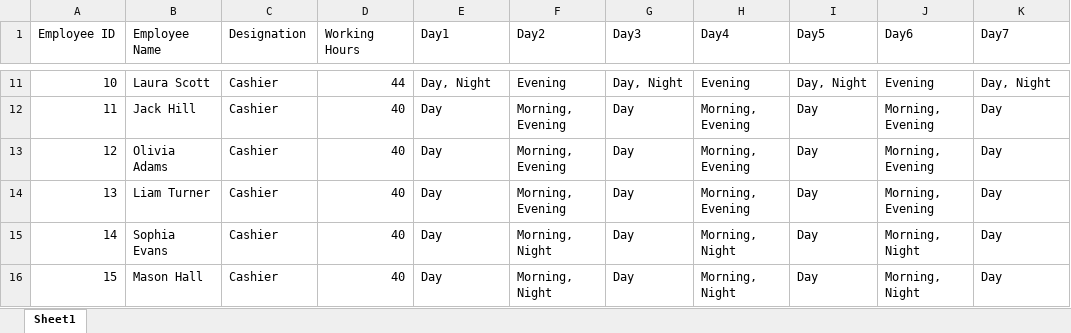
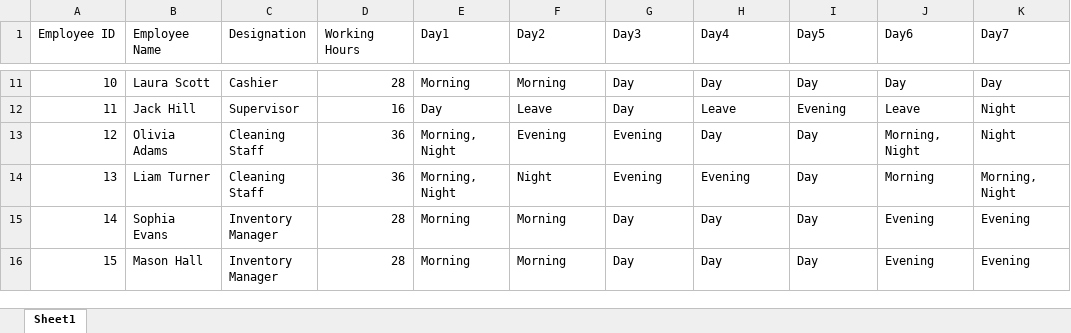
Before and after one commit to BishwaKandel/SAS, an Excel workbook: Updated_Schedule.xlsx, sheet Sheet1, drawn as a sheet; only a part is shown, gaps mark what is left out; values as stored, in another font and other column widths than the file's, no cell formats; the diff covers the shown part only; the diff names each change by its address in the sheet, - before the commit and + after, or states it on an @@ line.

```diff
--- a/Updated_Schedule.xlsx (sheet Sheet1)
+++ b/Updated_Schedule.xlsx (sheet Sheet1)
-D11 (Working Hours): 44
+D11 (Working Hours): 28
-E11 (Day1): Day, Night
+E11 (Day1): Morning
-F11 (Day2): Evening
+F11 (Day2): Morning
-G11 (Day3): Day, Night
+G11 (Day3): Day
-H11 (Day4): Evening
+H11 (Day4): Day
-I11 (Day5): Day, Night
+I11 (Day5): Day
-J11 (Day6): Evening
+J11 (Day6): Day
-K11 (Day7): Day, Night
+K11 (Day7): Day
-C12 (Designation): Cashier
+C12 (Designation): Supervisor
-D12 (Working Hours): 40
+D12 (Working Hours): 16
-F12 (Day2): Morning, Evening
+F12 (Day2): Leave
-H12 (Day4): Morning, Evening
+H12 (Day4): Leave
-I12 (Day5): Day
+I12 (Day5): Evening
-J12 (Day6): Morning, Evening
+J12 (Day6): Leave
-K12:K13 (Day7): Day
+K12:K13 (Day7): Night
-C13:C14 (Designation): Cashier
+C13:C14 (Designation): Cleaning Staff
-D13:D14 (Working Hours): 40
+D13:D14 (Working Hours): 36
-E13:E14 (Day1): Day
+E13:E14 (Day1): Morning, Night
-F13 (Day2): Morning, Evening
+F13 (Day2): Evening
-G13:G14 (Day3): Day
+G13:G14 (Day3): Evening
-H13 (Day4): Morning, Evening
+H13 (Day4): Day
-J13 (Day6): Morning, Evening
+J13 (Day6): Morning, Night
-F14 (Day2): Morning, Evening
+F14 (Day2): Night
-H14 (Day4): Morning, Evening
+H14 (Day4): Evening
-J14 (Day6): Morning, Evening
+J14 (Day6): Morning
-K14 (Day7): Day
+K14 (Day7): Morning, Night
-C15:C16 (Designation): Cashier
+C15:C16 (Designation): Inventory Manager
-D15:D16 (Working Hours): 40
+D15:D16 (Working Hours): 28
-E15:E16 (Day1): Day
+E15:E16 (Day1): Morning
-F15:F16 (Day2): Morning, Night
+F15:F16 (Day2): Morning
-H15:H16 (Day4): Morning, Night
+H15:H16 (Day4): Day
-J15:J16 (Day6): Morning, Night
+J15:J16 (Day6): Evening
-K15:K16 (Day7): Day
+K15:K16 (Day7): Evening
```
Also changed, not shown: 969 edited cells elsewhere in this sheet, cell formats, 15 other files.
